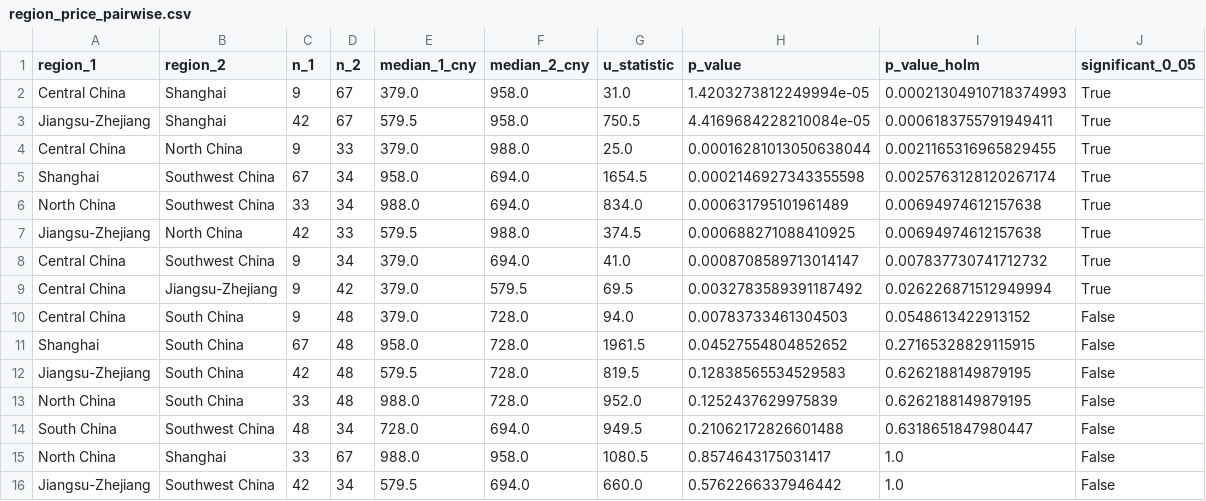
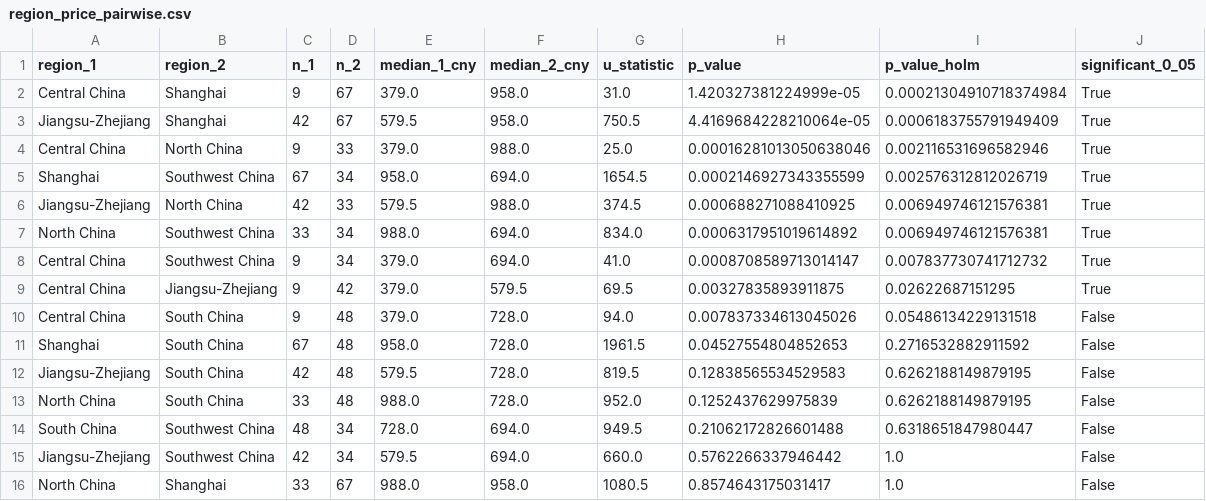
Before and after one commit to XiuningGu/black-pearl-restaurant-analysis, a CSV file: results/region_price_pairwise.csv, drawn as a sheet.

```diff
--- a/results/region_price_pairwise.csv
+++ b/results/region_price_pairwise.csv
@@ -1,12 +1,12 @@
 region_1,region_2,n_1,n_2,median_1_cny,median_2_cny,u_statistic,p_value,p_value_holm,significant_0_05
-Central China,Shanghai,9,67,379.0,958.0,31.0,1.4203273812249994e-05,0.00021304910718374993,True
-Jiangsu-Zhejiang,Shanghai,42,67,579.5,958.0,750.5,4.4169684228210084e-05,0.0006183755791949411,True
-Central China,North China,9,33,379.0,988.0,25.0,0.00016281013050638044,0.0021165316965829455,True
-Shanghai,Southwest China,67,34,958.0,694.0,1654.5,0.0002146927343355598,0.0025763128120267174,True
-North China,Southwest China,33,34,988.0,694.0,834.0,0.000631795101961489,0.00694974612157638,True
-Jiangsu-Zhejiang,North China,42,33,579.5,988.0,374.5,0.000688271088410925,0.00694974612157638,True
+Central China,Shanghai,9,67,379.0,958.0,31.0,1.420327381224999e-05,0.00021304910718374984,True
+Jiangsu-Zhejiang,Shanghai,42,67,579.5,958.0,750.5,4.4169684228210064e-05,0.0006183755791949409,True
+Central China,North China,9,33,379.0,988.0,25.0,0.00016281013050638046,0.002116531696582946,True
+Shanghai,Southwest China,67,34,958.0,694.0,1654.5,0.0002146927343355599,0.002576312812026719,True
+Jiangsu-Zhejiang,North China,42,33,579.5,988.0,374.5,0.000688271088410925,0.006949746121576381,True
+North China,Southwest China,33,34,988.0,694.0,834.0,0.0006317951019614892,0.006949746121576381,True
 Central China,Southwest China,9,34,379.0,694.0,41.0,0.0008708589713014147,0.007837730741712732,True
-Central China,Jiangsu-Zhejiang,9,42,379.0,579.5,69.5,0.0032783589391187492,0.026226871512949994,True
-Central China,South China,9,48,379.0,728.0,94.0,0.00783733461304503,0.0548613422913152,False
-Shanghai,South China,67,48,958.0,728.0,1961.5,0.04527554804852652,0.27165328829115915,False
+Central China,Jiangsu-Zhejiang,9,42,379.0,579.5,69.5,0.00327835893911875,0.02622687151295,True
+Central China,South China,9,48,379.0,728.0,94.0,0.007837334613045026,0.05486134229131518,False
+Shanghai,South China,67,48,958.0,728.0,1961.5,0.04527554804852653,0.2716532882911592,False
 Jiangsu-Zhejiang,South China,42,48,579.5,728.0,819.5,0.12838565534529583,0.6262188149879195,False
@@ -14,3 +14,3 @@ North China,South China,33,48,988.0,728.0,952.0,0.1252437629975839,0.62621881498
 South China,Southwest China,48,34,728.0,694.0,949.5,0.21062172826601488,0.6318651847980447,False
+Jiangsu-Zhejiang,Southwest China,42,34,579.5,694.0,660.0,0.5762266337946442,1.0,False
 North China,Shanghai,33,67,988.0,958.0,1080.5,0.8574643175031417,1.0,False
-Jiangsu-Zhejiang,Southwest China,42,34,579.5,694.0,660.0,0.5762266337946442,1.0,False
```
Also changed, not shown: results/award_tests.csv, results/core_regression.csv, 27 other files.
